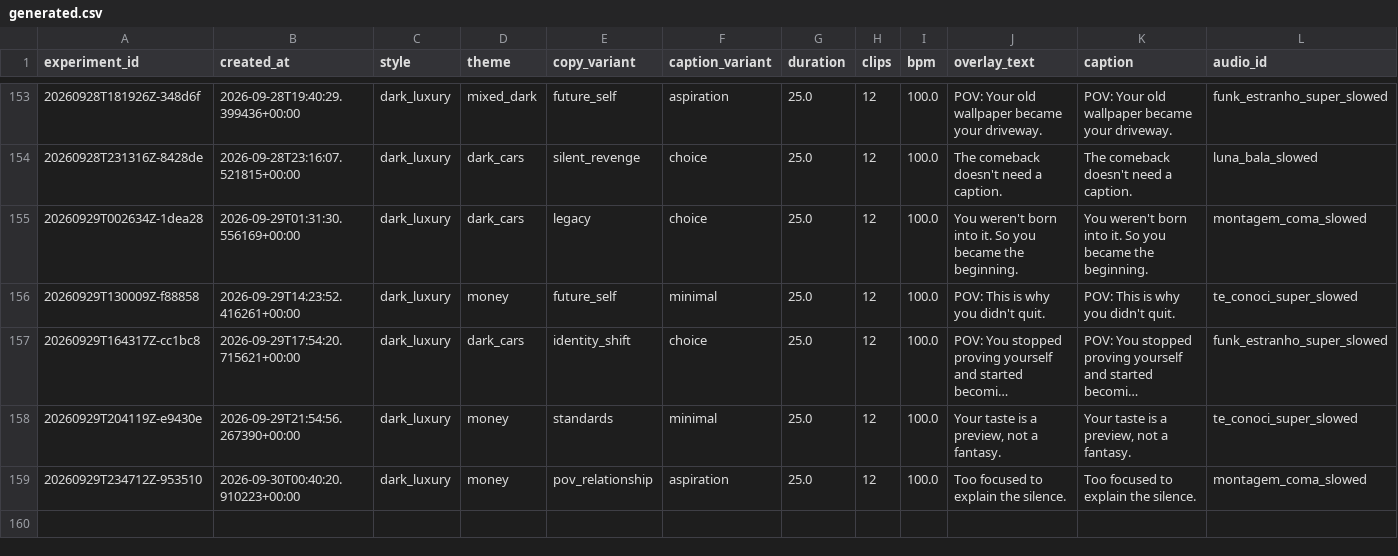
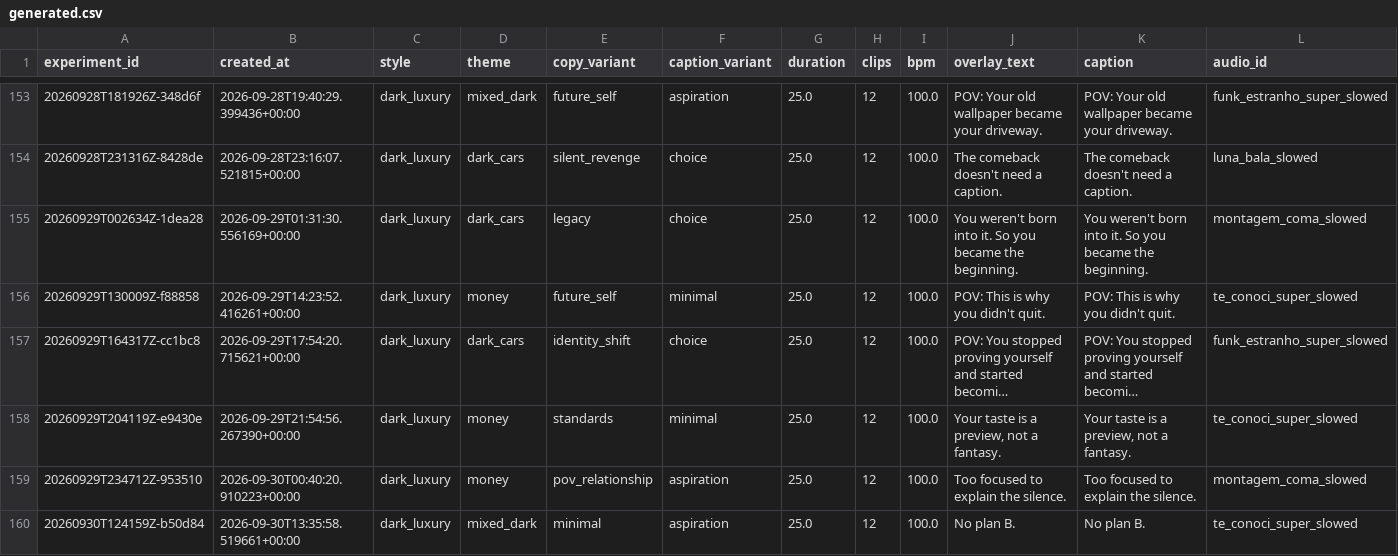
Before and after one commit to Wahb-tech/video-pipeline, a CSV file: data/generated.csv, drawn as a sheet; only a part is shown, gaps mark what is left out; long unchanged cells end in …; rows hold the shown columns only; the diff names each change by its address in the sheet, - before the commit and + after, or states it on an @@ line.

```diff
--- a/data/generated.csv
+++ b/data/generated.csv
+row 160: 20260930T124159Z-b50d84 | 2026-09-30T13:35:58.519661+00:00 | dark_luxury | mixed_dark | minimal | aspiration | 25.0 | 12 | 100.0 | No plan B. | No plan B. | te_conoci_super_slowed
```
Also changed, not shown: data/used_stock.csv.
